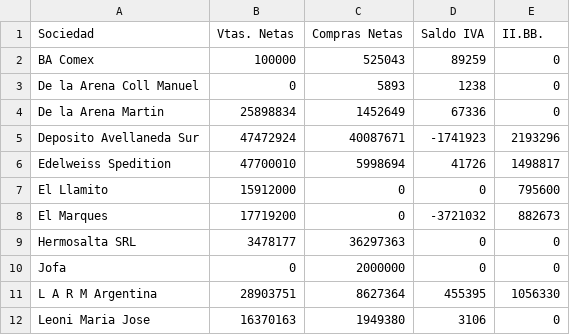
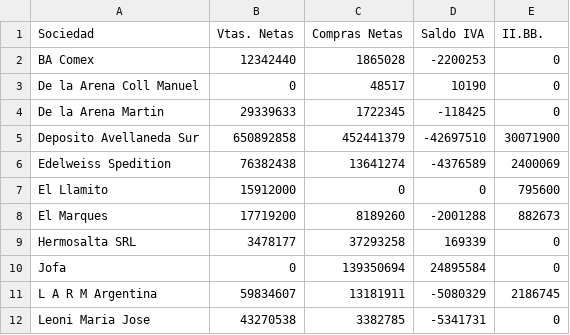
Before and after one commit to marajadesantelmo/resumen_contable, a CSV file: data/resumen_contable_mes_vencido.csv, drawn as a sheet; only a part is shown; the diff covers the shown part only.

```diff
--- a/data/resumen_contable_mes_vencido.csv
+++ b/data/resumen_contable_mes_vencido.csv
@@ -1,12 +1,12 @@
 Sociedad,Vtas. Netas,Compras Netas,Saldo IVA,II.BB.
-BA Comex,100000,525043,89259,0
-De la Arena Coll Manuel,0,5893,1238,0
-De la Arena Martin,25898834,1452649,67336,0
-Deposito Avellaneda Sur,47472924,40087671,-1741923,2193296
-Edelweiss Spedition,47700010,5998694,41726,1498817
+BA Comex,12342440,1865028,-2200253,0
+De la Arena Coll Manuel,0,48517,10190,0
+De la Arena Martin,29339633,1722345,-118425,0
+Deposito Avellaneda Sur,650892858,452441379,-42697510,30071900
+Edelweiss Spedition,76382438,13641274,-4376589,2400069
 El Llamito,15912000,0,0,795600
-El Marques,17719200,0,-3721032,882673
-Hermosalta SRL,3478177,36297363,0,0
-Jofa,0,2000000,0,0
-L A R M Argentina,28903751,8627364,455395,1056330
-Leoni Maria Jose,16370163,1949380,3106,0
+El Marques,17719200,8189260,-2001288,882673
+Hermosalta SRL,3478177,37293258,169339,0
+Jofa,0,139350694,24895584,0
+L A R M Argentina,59834607,13181911,-5080329,2186745
+Leoni Maria Jose,43270538,3382785,-5341731,0
```
Also changed, not shown: 30 edited cells elsewhere in this file, data/emitidos_mes_vencido.csv, data/emitidos_por_empresa_mes_vencido.csv, 3 other files.
